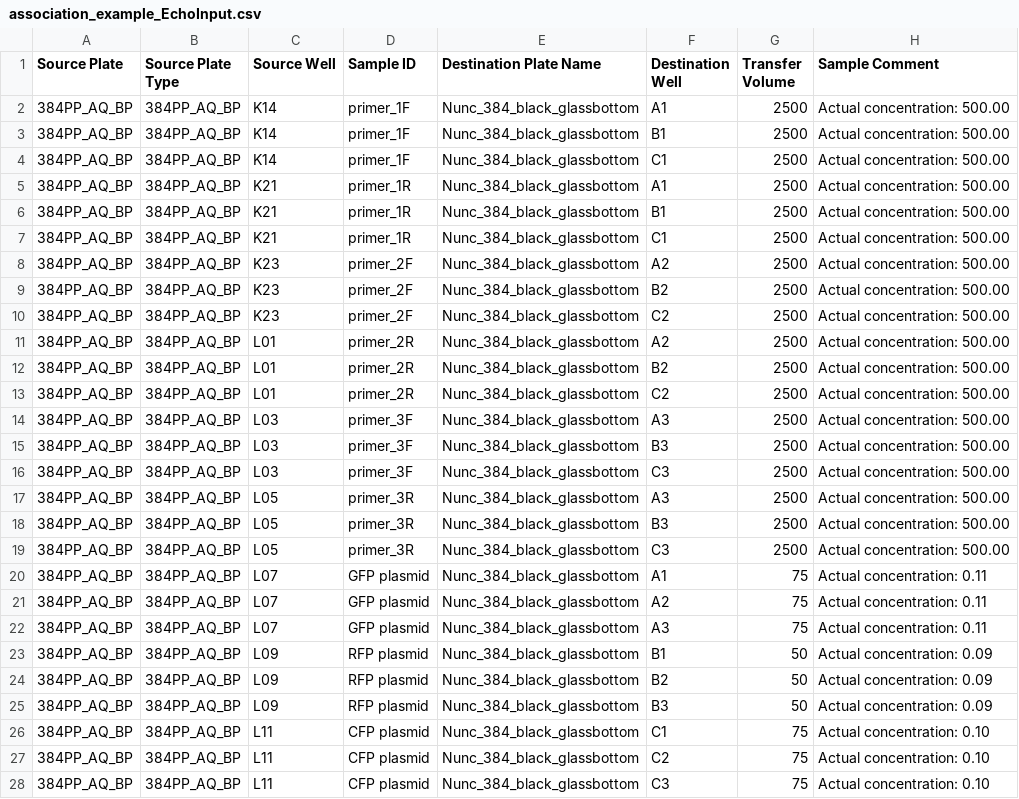
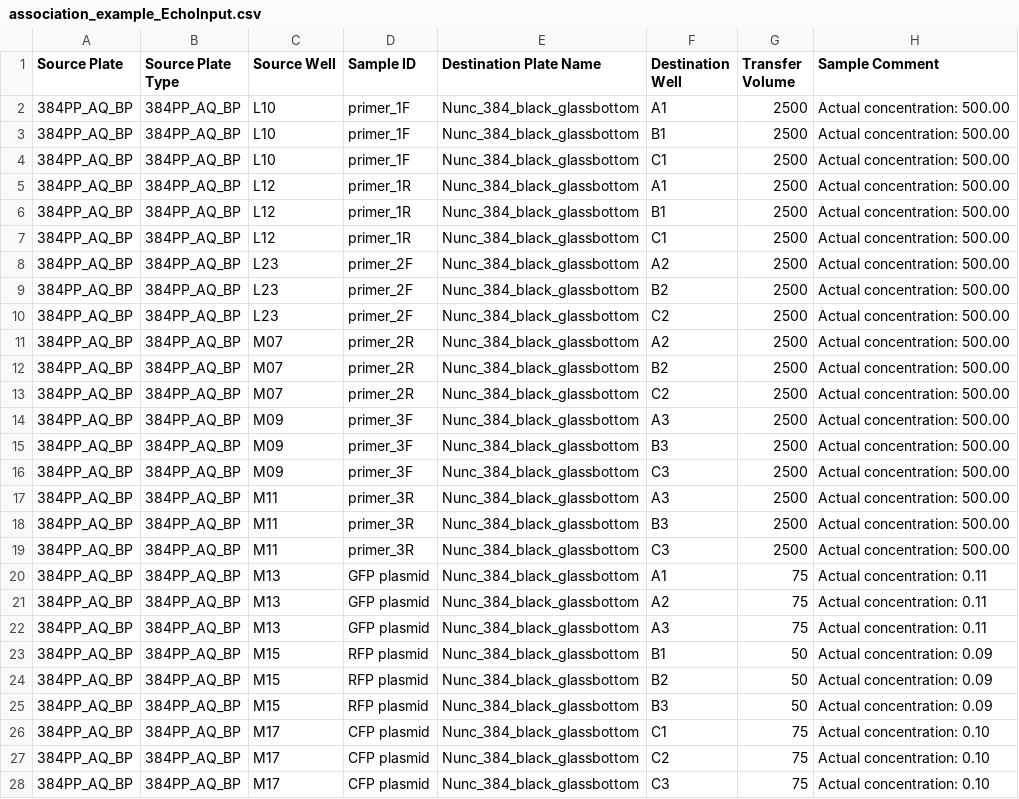
Before and after one commit to zjuradoq/murraylab_tools, a CSV file: examples/association_list/outputs/association_example_EchoInput.csv, drawn as a sheet; only a part is shown; the diff covers the shown part only.

```diff
--- a/examples/association_list/outputs/association_example_EchoInput.csv
+++ b/examples/association_list/outputs/association_example_EchoInput.csv
@@ -1,28 +1,28 @@
 Source Plate,Source Plate Type,Source Well,Sample ID,Destination Plate Name,Destination Well,Transfer Volume,Sample Comment
-384PP_AQ_BP,384PP_AQ_BP,K14,primer_1F,Nunc_384_black_glassbottom,A1,2500,Actual concentration: 500.00
-384PP_AQ_BP,384PP_AQ_BP,K14,primer_1F,Nunc_384_black_glassbottom,B1,2500,Actual concentration: 500.00
-384PP_AQ_BP,384PP_AQ_BP,K14,primer_1F,Nunc_384_black_glassbottom,C1,2500,Actual concentration: 500.00
-384PP_AQ_BP,384PP_AQ_BP,K21,primer_1R,Nunc_384_black_glassbottom,A1,2500,Actual concentration: 500.00
-384PP_AQ_BP,384PP_AQ_BP,K21,primer_1R,Nunc_384_black_glassbottom,B1,2500,Actual concentration: 500.00
-384PP_AQ_BP,384PP_AQ_BP,K21,primer_1R,Nunc_384_black_glassbottom,C1,2500,Actual concentration: 500.00
-384PP_AQ_BP,384PP_AQ_BP,K23,primer_2F,Nunc_384_black_glassbottom,A2,2500,Actual concentration: 500.00
-384PP_AQ_BP,384PP_AQ_BP,K23,primer_2F,Nunc_384_black_glassbottom,B2,2500,Actual concentration: 500.00
-384PP_AQ_BP,384PP_AQ_BP,K23,primer_2F,Nunc_384_black_glassbottom,C2,2500,Actual concentration: 500.00
-384PP_AQ_BP,384PP_AQ_BP,L01,primer_2R,Nunc_384_black_glassbottom,A2,2500,Actual concentration: 500.00
-384PP_AQ_BP,384PP_AQ_BP,L01,primer_2R,Nunc_384_black_glassbottom,B2,2500,Actual concentration: 500.00
-384PP_AQ_BP,384PP_AQ_BP,L01,primer_2R,Nunc_384_black_glassbottom,C2,2500,Actual concentration: 500.00
-384PP_AQ_BP,384PP_AQ_BP,L03,primer_3F,Nunc_384_black_glassbottom,A3,2500,Actual concentration: 500.00
-384PP_AQ_BP,384PP_AQ_BP,L03,primer_3F,Nunc_384_black_glassbottom,B3,2500,Actual concentration: 500.00
-384PP_AQ_BP,384PP_AQ_BP,L03,primer_3F,Nunc_384_black_glassbottom,C3,2500,Actual concentration: 500.00
-384PP_AQ_BP,384PP_AQ_BP,L05,primer_3R,Nunc_384_black_glassbottom,A3,2500,Actual concentration: 500.00
-384PP_AQ_BP,384PP_AQ_BP,L05,primer_3R,Nunc_384_black_glassbottom,B3,2500,Actual concentration: 500.00
-384PP_AQ_BP,384PP_AQ_BP,L05,primer_3R,Nunc_384_black_glassbottom,C3,2500,Actual concentration: 500.00
-384PP_AQ_BP,384PP_AQ_BP,L07,GFP plasmid,Nunc_384_black_glassbottom,A1,75,Actual concentration: 0.11
-384PP_AQ_BP,384PP_AQ_BP,L07,GFP plasmid,Nunc_384_black_glassbottom,A2,75,Actual concentration: 0.11
-384PP_AQ_BP,384PP_AQ_BP,L07,GFP plasmid,Nunc_384_black_glassbottom,A3,75,Actual concentration: 0.11
-384PP_AQ_BP,384PP_AQ_BP,L09,RFP plasmid,Nunc_384_black_glassbottom,B1,50,Actual concentration: 0.09
-384PP_AQ_BP,384PP_AQ_BP,L09,RFP plasmid,Nunc_384_black_glassbottom,B2,50,Actual concentration: 0.09
-384PP_AQ_BP,384PP_AQ_BP,L09,RFP plasmid,Nunc_384_black_glassbottom,B3,50,Actual concentration: 0.09
-384PP_AQ_BP,384PP_AQ_BP,L11,CFP plasmid,Nunc_384_black_glassbottom,C1,75,Actual concentration: 0.10
-384PP_AQ_BP,384PP_AQ_BP,L11,CFP plasmid,Nunc_384_black_glassbottom,C2,75,Actual concentration: 0.10
-384PP_AQ_BP,384PP_AQ_BP,L11,CFP plasmid,Nunc_384_black_glassbottom,C3,75,Actual concentration: 0.10
+384PP_AQ_BP,384PP_AQ_BP,L10,primer_1F,Nunc_384_black_glassbottom,A1,2500,Actual concentration: 500.00
+384PP_AQ_BP,384PP_AQ_BP,L10,primer_1F,Nunc_384_black_glassbottom,B1,2500,Actual concentration: 500.00
+384PP_AQ_BP,384PP_AQ_BP,L10,primer_1F,Nunc_384_black_glassbottom,C1,2500,Actual concentration: 500.00
+384PP_AQ_BP,384PP_AQ_BP,L12,primer_1R,Nunc_384_black_glassbottom,A1,2500,Actual concentration: 500.00
+384PP_AQ_BP,384PP_AQ_BP,L12,primer_1R,Nunc_384_black_glassbottom,B1,2500,Actual concentration: 500.00
+384PP_AQ_BP,384PP_AQ_BP,L12,primer_1R,Nunc_384_black_glassbottom,C1,2500,Actual concentration: 500.00
+384PP_AQ_BP,384PP_AQ_BP,L23,primer_2F,Nunc_384_black_glassbottom,A2,2500,Actual concentration: 500.00
+384PP_AQ_BP,384PP_AQ_BP,L23,primer_2F,Nunc_384_black_glassbottom,B2,2500,Actual concentration: 500.00
+384PP_AQ_BP,384PP_AQ_BP,L23,primer_2F,Nunc_384_black_glassbottom,C2,2500,Actual concentration: 500.00
+384PP_AQ_BP,384PP_AQ_BP,M07,primer_2R,Nunc_384_black_glassbottom,A2,2500,Actual concentration: 500.00
+384PP_AQ_BP,384PP_AQ_BP,M07,primer_2R,Nunc_384_black_glassbottom,B2,2500,Actual concentration: 500.00
+384PP_AQ_BP,384PP_AQ_BP,M07,primer_2R,Nunc_384_black_glassbottom,C2,2500,Actual concentration: 500.00
+384PP_AQ_BP,384PP_AQ_BP,M09,primer_3F,Nunc_384_black_glassbottom,A3,2500,Actual concentration: 500.00
+384PP_AQ_BP,384PP_AQ_BP,M09,primer_3F,Nunc_384_black_glassbottom,B3,2500,Actual concentration: 500.00
+384PP_AQ_BP,384PP_AQ_BP,M09,primer_3F,Nunc_384_black_glassbottom,C3,2500,Actual concentration: 500.00
+384PP_AQ_BP,384PP_AQ_BP,M11,primer_3R,Nunc_384_black_glassbottom,A3,2500,Actual concentration: 500.00
+384PP_AQ_BP,384PP_AQ_BP,M11,primer_3R,Nunc_384_black_glassbottom,B3,2500,Actual concentration: 500.00
+384PP_AQ_BP,384PP_AQ_BP,M11,primer_3R,Nunc_384_black_glassbottom,C3,2500,Actual concentration: 500.00
+384PP_AQ_BP,384PP_AQ_BP,M13,GFP plasmid,Nunc_384_black_glassbottom,A1,75,Actual concentration: 0.11
+384PP_AQ_BP,384PP_AQ_BP,M13,GFP plasmid,Nunc_384_black_glassbottom,A2,75,Actual concentration: 0.11
+384PP_AQ_BP,384PP_AQ_BP,M13,GFP plasmid,Nunc_384_black_glassbottom,A3,75,Actual concentration: 0.11
+384PP_AQ_BP,384PP_AQ_BP,M15,RFP plasmid,Nunc_384_black_glassbottom,B1,50,Actual concentration: 0.09
+384PP_AQ_BP,384PP_AQ_BP,M15,RFP plasmid,Nunc_384_black_glassbottom,B2,50,Actual concentration: 0.09
+384PP_AQ_BP,384PP_AQ_BP,M15,RFP plasmid,Nunc_384_black_glassbottom,B3,50,Actual concentration: 0.09
+384PP_AQ_BP,384PP_AQ_BP,M17,CFP plasmid,Nunc_384_black_glassbottom,C1,75,Actual concentration: 0.10
+384PP_AQ_BP,384PP_AQ_BP,M17,CFP plasmid,Nunc_384_black_glassbottom,C2,75,Actual concentration: 0.10
+384PP_AQ_BP,384PP_AQ_BP,M17,CFP plasmid,Nunc_384_black_glassbottom,C3,75,Actual concentration: 0.10
```
Also changed, not shown: 18 edited cells elsewhere in this file, examples/2D_dilution_series/outputs/dilution_setup_example_EchoInput.csv, examples/2D_dilution_series/outputs/dilution_setup_example_banana_case_EchoInput.csv, 37 other files.
